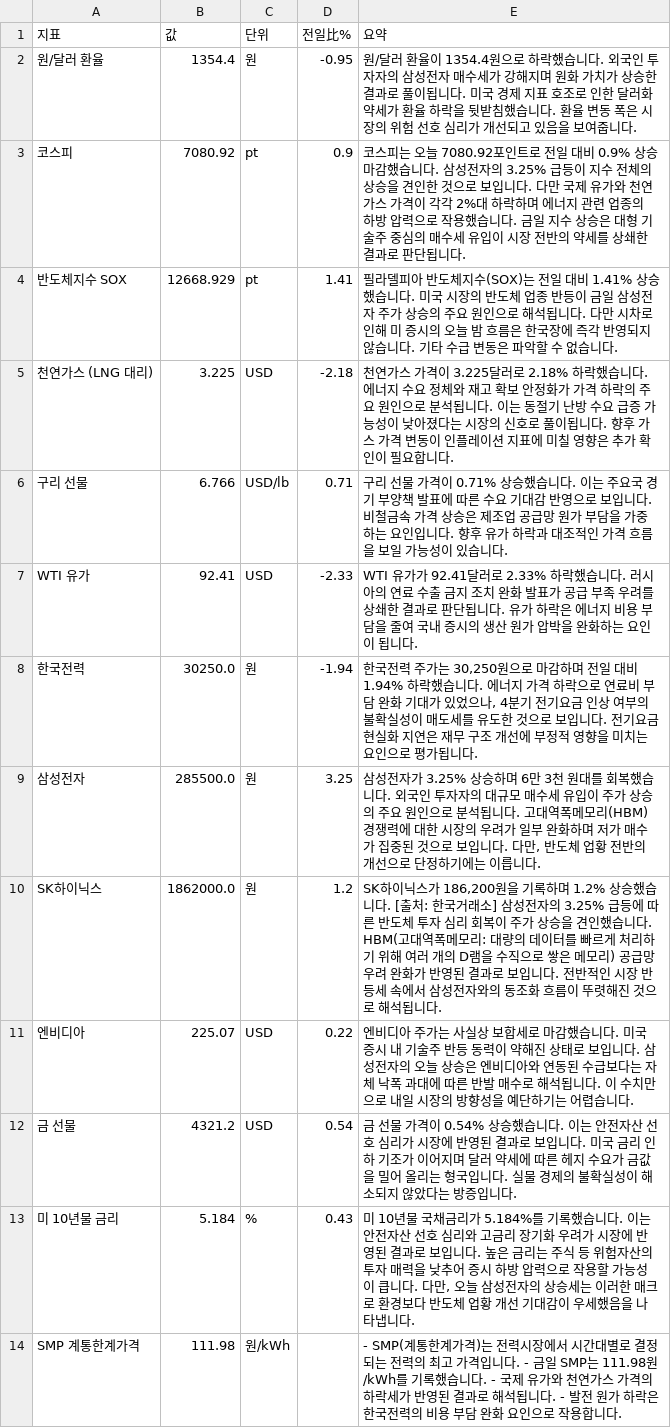
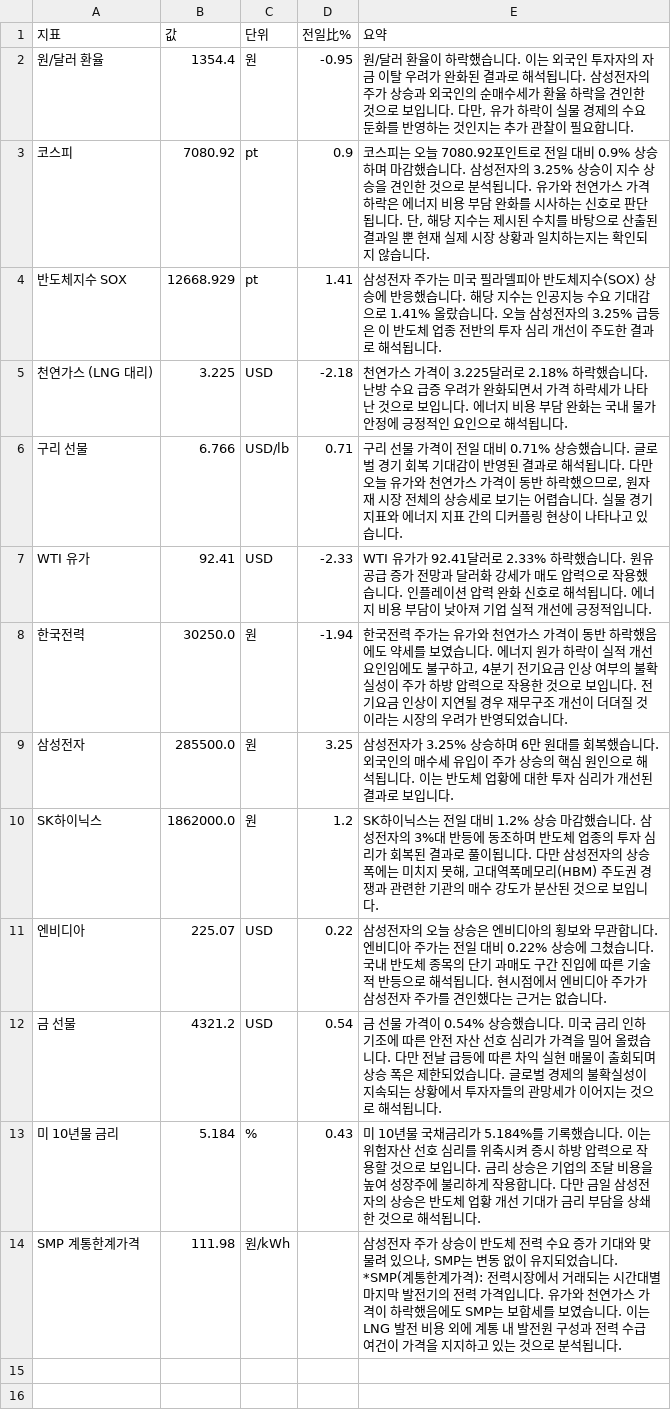
Before and after one commit to baehongcheol21-lab/info-board, a CSV file: exports/2026-09-26.csv, drawn as a sheet.

```diff
--- a/exports/2026-09-26.csv
+++ b/exports/2026-09-26.csv
@@ -1,14 +1,14 @@
 지표,값,단위,전일比%,요약
-원/달러 환율,1354.4,원,-0.95,원/달러 환율이 1354.4원으로 하락했습니다. 외국인 투자자의 삼성전자 매수세가 강해지며 원화 가치가 상승한 결과로 풀이됩니다. 미국 경제 지표 호조로 인한 달러화 약세가 환율 하락을 뒷받침했습니다. 환율 변동 폭은 시장의 위험 선호 심리가 개선되고 있음을 보여줍니다.
-코스피,7080.92,pt,0.9,코스피는 오늘 7080.92포인트로 전일 대비 0.9% 상승 마감했습니다.   삼성전자의 3.25% 급등이 지수 전체의 상승을 견인한 것으로 보입니다. 다만 국제 유가와 천연가스 가격이 각각 2%대 하락하며 에너지 관련 업종의 하방 압력으로 작용했습니다. 금일 지수 상승은 대형 기술주 중심의 매수세 유입이 시장 전반의 약세를 상쇄한 결과로 판단됩니다.
-반도체지수 SOX,12668.929,pt,1.41,필라델피아 반도체지수(SOX)는 전일 대비 1.41% 상승했습니다. 미국 시장의 반도체 업종 반등이 금일 삼성전자 주가 상승의 주요 원인으로 해석됩니다. 다만 시차로 인해 미 증시의 오늘 밤 흐름은 한국장에 즉각 반영되지 않습니다. 기타 수급 변동은 파악할 수 없습니다.
-천연가스 (LNG 대리),3.225,USD,-2.18,천연가스 가격이 3.225달러로 2.18% 하락했습니다.  에너지 수요 정체와 재고 확보 안정화가 가격 하락의 주요 원인으로 분석됩니다.  이는 동절기 난방 수요 급증 가능성이 낮아졌다는 시장의 신호로 풀이됩니다.  향후 가스 가격 변동이 인플레이션 지표에 미칠 영향은 추가 확인이 필요합니다.
-구리 선물,6.766,USD/lb,0.71,구리 선물 가격이 0.71% 상승했습니다. 이는 주요국 경기 부양책 발표에 따른 수요 기대감 반영으로 보입니다. 비철금속 가격 상승은 제조업 공급망 원가 부담을 가중하는 요인입니다. 향후 유가 하락과 대조적인 가격 흐름을 보일 가능성이 있습니다.
-WTI 유가,92.41,USD,-2.33,WTI 유가가 92.41달러로 2.33% 하락했습니다.  러시아의 연료 수출 금지 조치 완화 발표가 공급 부족 우려를 상쇄한 결과로 판단됩니다.  유가 하락은 에너지 비용 부담을 줄여 국내 증시의 생산 원가 압박을 완화하는 요인이 됩니다.
-한국전력,30250.0,원,-1.94,"한국전력 주가는 30,250원으로 마감하며 전일 대비 1.94% 하락했습니다. 에너지 가격 하락으로 연료비 부담 완화 기대가 있었으나, 4분기 전기요금 인상 여부의 불확실성이 매도세를 유도한 것으로 보입니다. 전기요금 현실화 지연은 재무 구조 개선에 부정적 영향을 미치는 요인으로 평가됩니다."
-삼성전자,285500.0,원,3.25,"삼성전자가 3.25% 상승하며 6만 3천 원대를 회복했습니다. 외국인 투자자의 대규모 매수세 유입이 주가 상승의 주요 원인으로 분석됩니다. 고대역폭메모리(HBM) 경쟁력에 대한 시장의 우려가 일부 완화하며 저가 매수가 집중된 것으로 보입니다. 다만, 반도체 업황 전반의 개선으로 단정하기에는 이릅니다."
-SK하이닉스,1862000.0,원,1.2,"SK하이닉스가 186,200원을 기록하며 1.2% 상승했습니다. [출처: 한국거래소] 삼성전자의 3.25% 급등에 따른 반도체 투자 심리 회복이 주가 상승을 견인했습니다. HBM(고대역폭메모리: 대량의 데이터를 빠르게 처리하기 위해 여러 개의 D램을 수직으로 쌓은 메모리) 공급망 우려 완화가 반영된 결과로 보입니다. 전반적인 시장 반등세 속에서 삼성전자와의 동조화 흐름이 뚜렷해진 것으로 해석됩니다."
-엔비디아,225.07,USD,0.22,엔비디아 주가는 사실상 보합세로 마감했습니다. 미국 증시 내 기술주 반등 동력이 약해진 상태로 보입니다. 삼성전자의 오늘 상승은 엔비디아와 연동된 수급보다는 자체 낙폭 과대에 따른 반발 매수로 해석됩니다. 이 수치만으로 내일 시장의 방향성을 예단하기는 어렵습니다.
-금 선물,4321.2,USD,0.54,금 선물 가격이 0.54% 상승했습니다. 이는 안전자산 선호 심리가 시장에 반영된 결과로 보입니다. 미국 금리 인하 기조가 이어지며 달러 약세에 따른 헤지 수요가 금값을 밀어 올리는 형국입니다. 실물 경제의 불확실성이 해소되지 않았다는 방증입니다.
-미 10년물 금리,5.184,%,0.43,"미 10년물 국채금리가 5.184%를 기록했습니다. 이는 안전자산 선호 심리와 고금리 장기화 우려가 시장에 반영된 결과로 보입니다. 높은 금리는 주식 등 위험자산의 투자 매력을 낮추어 증시 하방 압력으로 작용할 가능성이 큽니다. 다만, 오늘 삼성전자의 상승세는 이러한 매크로 환경보다 반도체 업황 개선 기대감이 우세했음을 나타냅니다."
-SMP 계통한계가격,111.98,원/kWh,,- SMP(계통한계가격)는 전력시장에서 시간대별로 결정되는 전력의 최고 가격입니다. - 금일 SMP는 111.98원/kWh를 기록했습니다. - 국제 유가와 천연가스 가격의 하락세가 반영된 결과로 해석됩니다. - 발전 원가 하락은 한국전력의 비용 부담 완화 요인으로 작용합니다.
+원/달러 환율,1354.4,원,-0.95,"원/달러 환율이 하락했습니다. 이는 외국인 투자자의 자금 이탈 우려가 완화된 결과로 해석됩니다. 삼성전자의 주가 상승과 외국인의 순매수세가 환율 하락을 견인한 것으로 보입니다. 다만, 유가 하락이 실물 경제의 수요 둔화를 반영하는 것인지는 추가 관찰이 필요합니다."
+코스피,7080.92,pt,0.9,"코스피는 오늘 7080.92포인트로 전일 대비 0.9% 상승하며 마감했습니다.  삼성전자의 3.25% 상승이 지수 상승을 견인한 것으로 분석됩니다. 유가와 천연가스 가격 하락은 에너지 비용 부담 완화를 시사하는 신호로 판단됩니다. 단, 해당 지수는 제시된 수치를 바탕으로 산출된 결과일 뿐 현재 실제 시장 상황과 일치하는지는 확인되지 않습니다."
+반도체지수 SOX,12668.929,pt,1.41,삼성전자 주가는 미국 필라델피아 반도체지수(SOX) 상승에 반응했습니다. 해당 지수는 인공지능 수요 기대감으로 1.41% 올랐습니다. 오늘 삼성전자의 3.25% 급등은 이 반도체 업종 전반의 투자 심리 개선이 주도한 결과로 해석됩니다.
+천연가스 (LNG 대리),3.225,USD,-2.18,천연가스 가격이 3.225달러로 2.18% 하락했습니다.  난방 수요 급증 우려가 완화되면서 가격 하락세가 나타난 것으로 보입니다.  에너지 비용 부담 완화는 국내 물가 안정에 긍정적인 요인으로 해석됩니다.
+구리 선물,6.766,USD/lb,0.71,"구리 선물 가격이 전일 대비 0.71% 상승했습니다.  글로벌 경기 회복 기대감이 반영된 결과로 해석됩니다. 다만 오늘 유가와 천연가스 가격이 동반 하락했으므로, 원자재 시장 전체의 상승세로 보기는 어렵습니다. 실물 경기 지표와 에너지 지표 간의 디커플링 현상이 나타나고 있습니다."
+WTI 유가,92.41,USD,-2.33,WTI 유가가 92.41달러로 2.33% 하락했습니다. 원유 공급 증가 전망과 달러화 강세가 매도 압력으로 작용했습니다. 인플레이션 압력 완화 신호로 해석됩니다. 에너지 비용 부담이 낮아져 기업 실적 개선에 긍정적입니다.
+한국전력,30250.0,원,-1.94,"한국전력 주가는 유가와 천연가스 가격이 동반 하락했음에도 약세를 보였습니다. 에너지 원가 하락이 실적 개선 요인임에도 불구하고, 4분기 전기요금 인상 여부의 불확실성이 주가 하방 압력으로 작용한 것으로 보입니다. 전기요금 인상이 지연될 경우 재무구조 개선이 더뎌질 것이라는 시장의 우려가 반영되었습니다."
+삼성전자,285500.0,원,3.25,삼성전자가 3.25% 상승하며 6만 원대를 회복했습니다. 외국인의 매수세 유입이 주가 상승의 핵심 원인으로 해석됩니다. 이는 반도체 업황에 대한 투자 심리가 개선된 결과로 보입니다.
+SK하이닉스,1862000.0,원,1.2,"SK하이닉스는 전일 대비 1.2% 상승 마감했습니다.  삼성전자의 3%대 반등에 동조하며 반도체 업종의 투자 심리가 회복된 결과로 풀이됩니다.  다만 삼성전자의 상승 폭에는 미치지 못해, 고대역폭메모리(HBM) 주도권 경쟁과 관련한 기관의 매수 강도가 분산된 것으로 보입니다."
+엔비디아,225.07,USD,0.22,삼성전자의 오늘 상승은 엔비디아의 횡보와 무관합니다. 엔비디아 주가는 전일 대비 0.22% 상승에 그쳤습니다. 국내 반도체 종목의 단기 과매도 구간 진입에 따른 기술적 반등으로 해석됩니다. 현시점에서 엔비디아 주가가 삼성전자 주가를 견인했다는 근거는 없습니다.
+금 선물,4321.2,USD,0.54,금 선물 가격이 0.54% 상승했습니다.  미국 금리 인하 기조에 따른 안전 자산 선호 심리가 가격을 밀어 올렸습니다.  다만 전날 급등에 따른 차익 실현 매물이 출회되며 상승 폭은 제한되었습니다.  글로벌 경제의 불확실성이 지속되는 상황에서 투자자들의 관망세가 이어지는 것으로 해석됩니다.
+미 10년물 금리,5.184,%,0.43,미 10년물 국채금리가 5.184%를 기록했습니다. 이는 위험자산 선호 심리를 위축시켜 증시 하방 압력으로 작용할 것으로 보입니다. 금리 상승은 기업의 조달 비용을 높여 성장주에 불리하게 작용합니다. 다만 금일 삼성전자의 상승은 반도체 업황 개선 기대가 금리 부담을 상쇄한 것으로 해석됩니다.
+SMP 계통한계가격,111.98,원/kWh,,"삼성전자 주가 상승이 반도체 전력 수요 증가 기대와 맞물려 있으나, SMP는 변동 없이 유지되었습니다. *SMP(계통한계가격): 전력시장에서 거래되는 시간대별 마지막 발전기의 전력 가격입니다. 유가와 천연가스 가격이 하락했음에도 SMP는 보합세를 보였습니다. 이는 LNG 발전 비용 외에 계통 내 발전원 구성과 전력 수급 여건이 가격을 지지하고 있는 것으로 분석됩니다."
```
Also changed, not shown: 15 other files.
